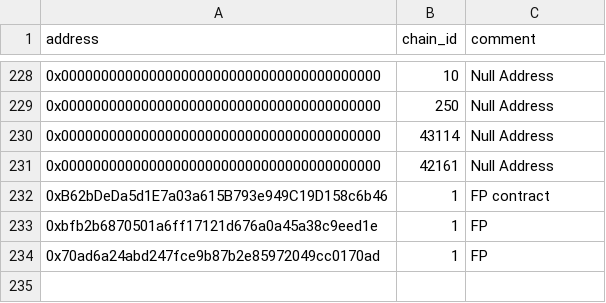
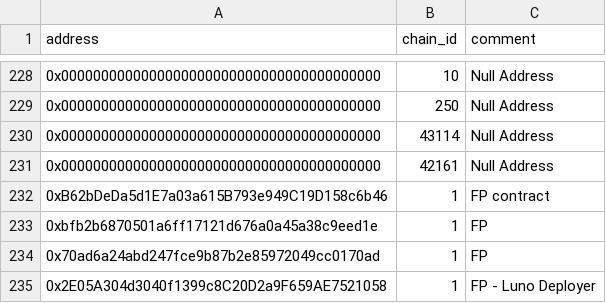
Before and after one commit to forta-network/starter-kits, a CSV file: scam-detector-py/fp_list.csv, drawn as a sheet; only a part is shown, gaps mark what is left out; the diff names each change by its address in the sheet, - before the commit and + after, or states it on an @@ line.

Commit message:
Update fp_list.csv

```diff
--- a/scam-detector-py/fp_list.csv
+++ b/scam-detector-py/fp_list.csv
+row 235: 0x2E05A304d3040f1399c8C20D2a9F659AE7521058 | 1 | FP - Luno Deployer
```
